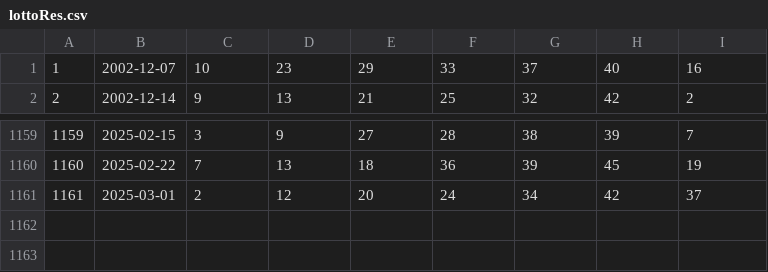
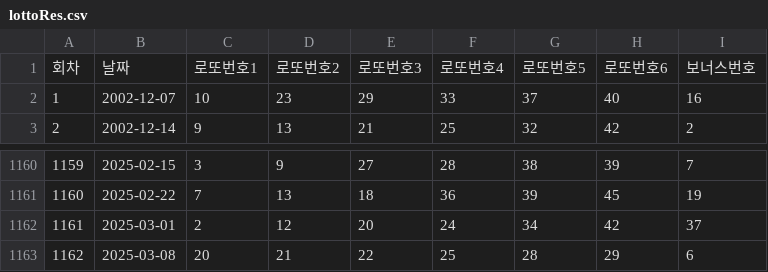
Before and after one commit to pipelinelife/pipelinelife.github.io, a CSV file: CSV/lottoRes.csv, drawn as a sheet; only a part is shown, gaps mark what is left out.

Commit message:
update lotto results

```diff
--- a/CSV/lottoRes.csv
+++ b/CSV/lottoRes.csv
@@ -1 +1,2 @@
+회차,날짜,로또번호1,로또번호2,로또번호3,로또번호4,로또번호5,로또번호6,보너스번호
 1,2002-12-07,10,23,29,33,37,40,16
@@ -1161 +1162,2 @@
 1161,2025-03-01,2,12,20,24,34,42,37
+1162,2025-03-08,20,21,22,25,28,29,6
```
